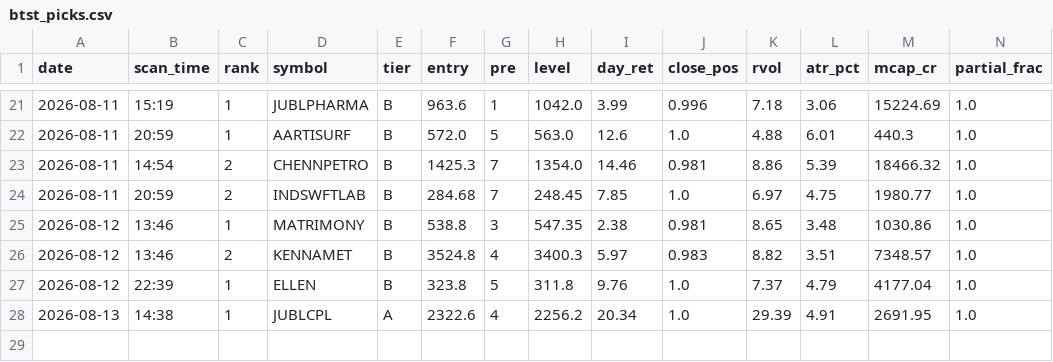
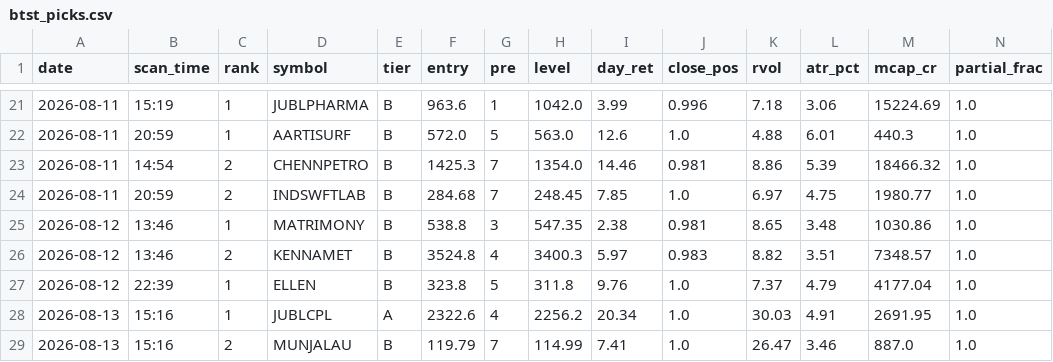
Before and after one commit to atikhalde/weekly, a CSV file: btst_picks.csv, drawn as a sheet; only a part is shown, gaps mark what is left out; rows hold the shown columns only; the diff names each change by its address in the sheet, - before the commit and + after, or states it on an @@ line.

```diff
--- a/btst_picks.csv
+++ b/btst_picks.csv
-B28 (scan_time): 14:38
+B28 (scan_time): 15:16
-K28 (rvol): 29.39
+K28 (rvol): 30.03
+row 29: 2026-08-13 | 15:16 | 2 | MUNJALAU | B | 119.79 | 7 | 114.99 | 7.41 | 1.0 | 26.47 | 3.46 | 887.0 | 1.0
```
Also changed, not shown: anticipate_picks.csv.
